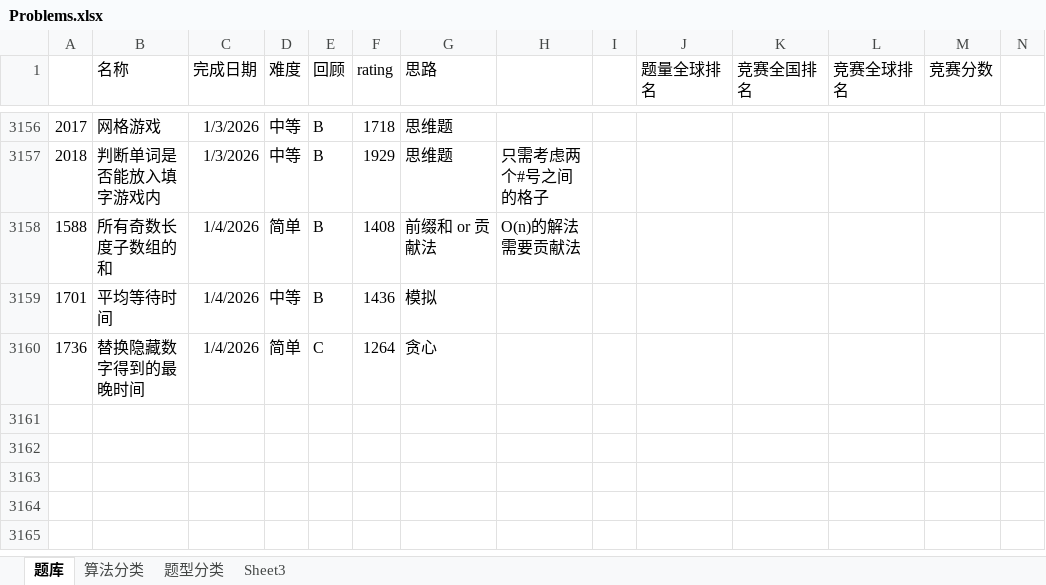
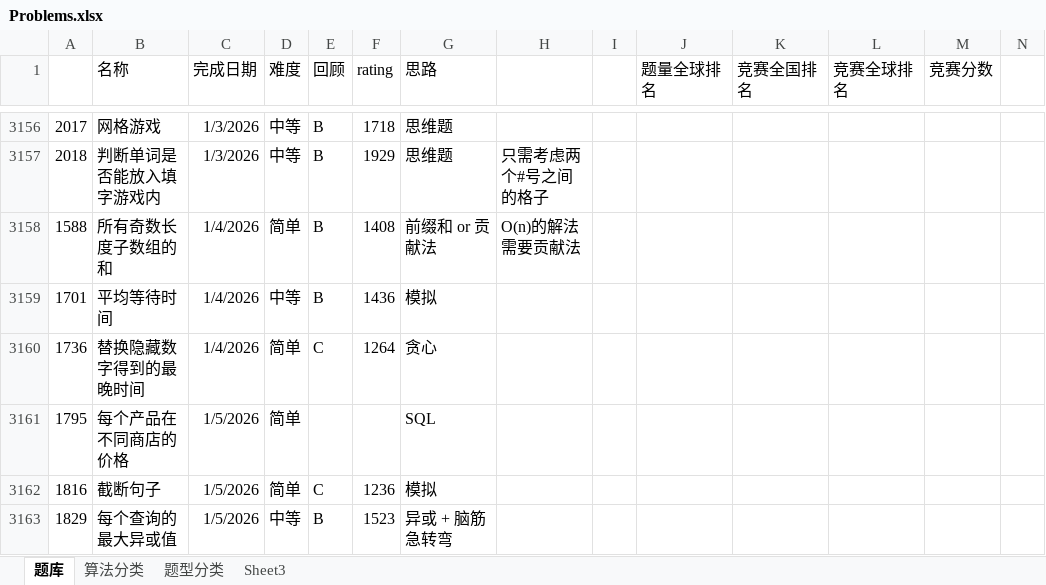
Before and after one commit to wangsun39/leetcode, an Excel workbook: Problems.xlsx, sheet 题库, drawn as a sheet; only a part is shown, gaps mark what is left out; values as stored, in another font and other column widths than the file's, no borders; charts and pictures not drawn; the diff names each change by its address in the sheet, - before the commit and + after, or states it on an @@ line.

Commit message:
daily problems 2026/01/05

```diff
--- a/Problems.xlsx (sheet 题库)
+++ b/Problems.xlsx (sheet 题库)
+row 3161: 1795 | 每个产品在不同商店的价格 | 1/5/2026 | 简单 |  |  | SQL
+row 3162: 1816 | 截断句子 | 1/5/2026 | 简单 | C | 1236 | 模拟
+row 3163: 1829 | 每个查询的最大异或值 | 1/5/2026 | 中等 | B | 1523 | 异或 + 脑筋急转弯
```
Also changed, not shown: 4 other files.
